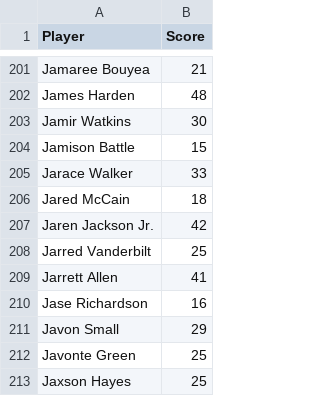
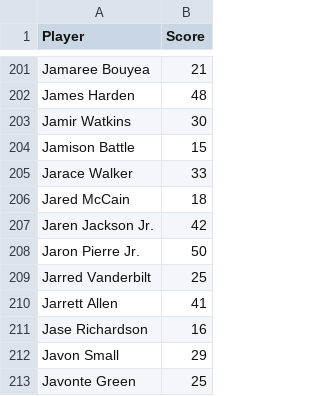
Before and after one commit to dylsalant-code/TVI, a CSV file: data/market_value.csv, drawn as a sheet; only a part is shown, gaps mark what is left out; the shorter side is filled out with more unchanged rows.

```diff
--- a/data/market_value.csv
+++ b/data/market_value.csv
@@ -207,2 +207,3 @@ Jared McCain,18
 Jaren Jackson Jr.,42
+Jaron Pierre Jr.,50
 Jarred Vanderbilt,25
```
Also changed, not shown: data/tvi_latest.csv, 2 other files.
